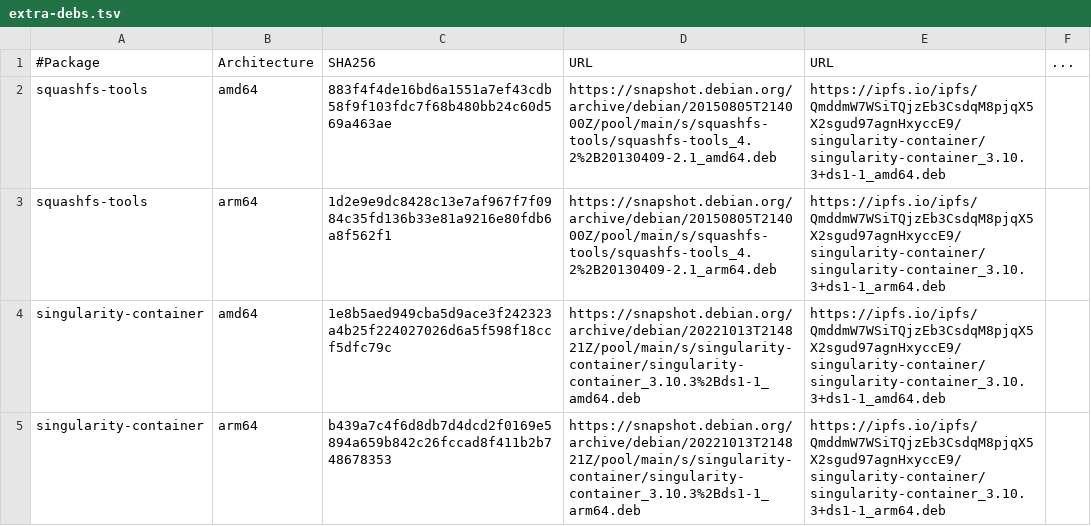
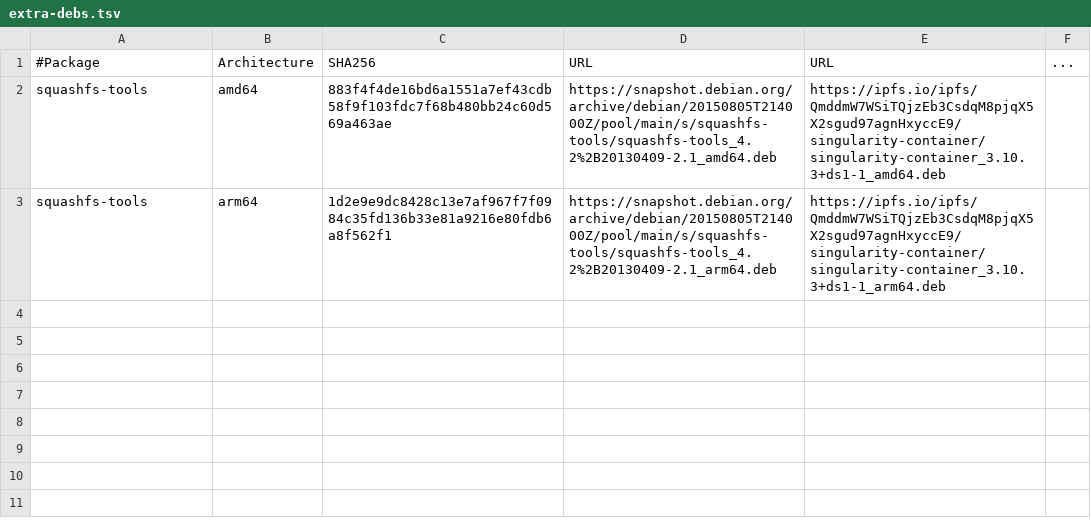
Before and after one commit to DataBiosphere/toil, a TSV file: docker/extra-debs.tsv, drawn as a sheet; the diff names each change by its address in the sheet, - before the commit and + after, or states it on an @@ line.

```diff
--- a/docker/extra-debs.tsv
+++ b/docker/extra-debs.tsv
-row 4: singularity-container | amd64 | 1e8b5aed949cba5d9ace3f242323a4b25f224027026d6a5f598f18ccf5dfc79c | https://snapshot.debian.org/archive/debian/20221013T214821Z/pool/main/s/singularity-container/singularity-container_3.10.3%2Bds1-1_amd64.deb | https://ipfs.io/ipfs/QmddmW7WSiTQjzEb3CsdqM8pjqX5X2sgud97agnHxyccE9/singularity-container/singularity-container_3.10.3+ds1-1_amd64.deb
-row 5: singularity-container | arm64 | b439a7c4f6d8db7d4dcd2f0169e5894a659b842c26fccad8f411b2b748678353 | https://snapshot.debian.org/archive/debian/20221013T214821Z/pool/main/s/singularity-container/singularity-container_3.10.3%2Bds1-1_arm64.deb | https://ipfs.io/ipfs/QmddmW7WSiTQjzEb3CsdqM8pjqX5X2sgud97agnHxyccE9/singularity-container/singularity-container_3.10.3+ds1-1_arm64.deb
```
Also changed, not shown: 15 other files.
